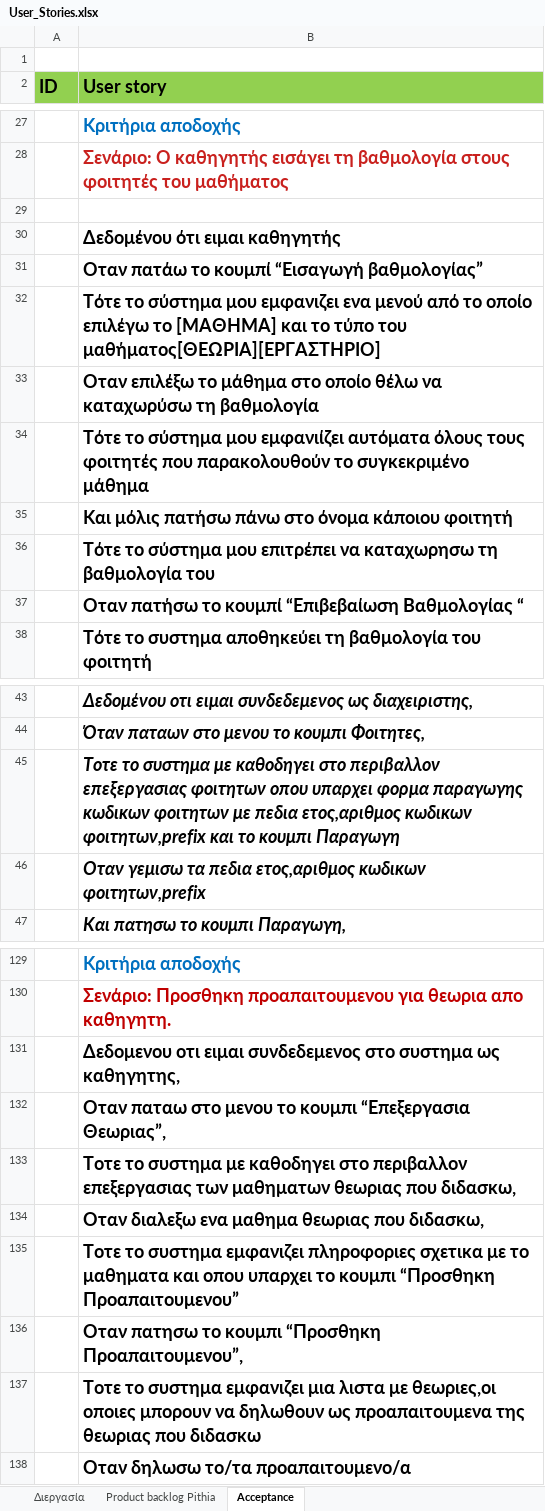
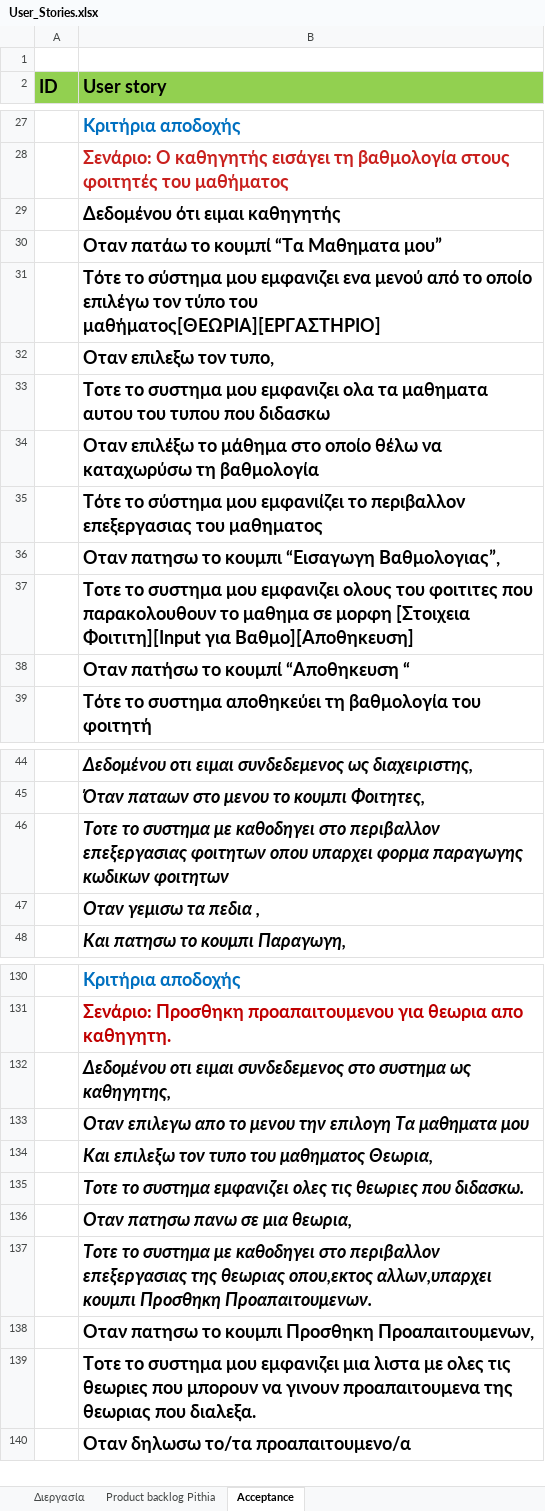
Before and after one commit to BarracudaX/Pithia, an Excel workbook: User_Stories.xlsx, sheet Acceptance, drawn as a sheet; only a part is shown, gaps mark what is left out; values as stored, in another font and other column widths than the file's, no borders; removed rows and columns are numbered as before the commit, all else as after; the diff covers the shown part only; the diff names each change by its address in the sheet, - before the commit and + after, or states it on an @@ line.

Commit message:
Allages: 1)Evala view fakelo me ta views ws eikones pou prepei na ftiaksoume. 2)Allaksa ta User_Stories me bash ta views pou vrhka.

```diff
--- a/User_Stories.xlsx (sheet Acceptance)
+++ b/User_Stories.xlsx (sheet Acceptance)
-row 29: (empty)
-B30 (User story): Οταν πατάω το κουμπί “Εισαγωγή βαθμολογίας”
+B30 (User story): Οταν πατάω το κουμπί “Τα Μαθηματα μου”
-B31 (User story): …οποίο επιλέγω το [ΜΑΘΗΜΑ] και το τύπο του…
+B31 (User story): …οποίο επιλέγω τον τύπο του…
+row 32:  | Οταν επιλεξω τον τυπο,
+row 33:  | Τοτε το συστημα μου εμφανιζει ολα τα μαθηματα αυτου του τυπου που διδασκω
-B35 (User story): …μου εμφανιίζει αυτόματα όλους τους φοιτητές που παρακολουθούν το συγκεκριμένο μάθημα
+B35 (User story): …μου εμφανιίζει το περιβαλλον επεξεργασιας του μαθηματος
-B36 (User story): Και μόλις πατήσω πάνω στο όνομα κάποιου φοιτητή
+B36 (User story): Οταν πατησω το κουμπι “Εισαγωγη Βαθμολογιας”,
-B37 (User story): Τότε το σύστημα μου επιτρέπει να καταχωρησω τη βαθμολογία του
+B37 (User story): Τοτε το συστημα μου εμφανιζει ολους του φοιτιτες που παρακολουθουν το μαθημα σε μορφη [Στοιχεια Φοιτιτη][Input για Βαθμο][Αποθηκευση]
-B38 (User story): Οταν πατήσω το κουμπί “Επιβεβαίωση Βαθμολογίας “
+B38 (User story): Οταν πατήσω το κουμπί “Αποθηκευση “
-B46 (User story): …κωδικων φοιτητων με πεδια ετος,αριθμος κωδικων φοιτητων,prefix και το κουμπι Παραγωγη
+B46 (User story): …κωδικων φοιτητων
-B47 (User story): Οταν γεμισω τα πεδια ετος,αριθμος κωδικων φοιτητων,prefix
+B47 (User story): Οταν γεμισω τα πεδια ,
-B132 (User story): Δεδομενου οτι ειμαι…
+B132 (User story): Δεδομένου οτι ειμαι…
-B132:B137 italic: off
+B132:B137 italic: on
-B133 (User story): Οταν παταω στο μενου το κουμπι “Επεξεργασια Θεωριας”,
+B133 (User story): Οταν επιλεγω απο το μενου την επιλογη Τα μαθηματα μου
-B134 (User story): Τοτε το συστημα με καθοδηγει στο περιβαλλον επεξεργασιας των μαθηματων θεωριας που διδασκω,
+B134 (User story): Και επιλεξω τον τυπο του μαθηματος Θεωρια,
-B135 (User story): Οταν διαλεξω ενα μαθημα θεωριας που διδασκω,
+B135 (User story): Τοτε το συστημα εμφανιζει ολες τις θεωριες που διδασκω.
-B136 (User story): Τοτε το συστημα εμφανιζει πληροφοριες σχετικα με το μαθηματα και οπου υπαρχει το κουμπι “Προσθηκη Προαπαιτουμενου”
+B136 (User story): Οταν πατησω πανω σε μια θεωρια,
-B137 (User story): Οταν πατησω το κουμπι “Προσθηκη Προαπαιτουμενου”,
+B137 (User story): Τοτε το συστημα με καθοδηγει στο περιβαλλον επεξεργασιας της θεωριας οπου,εκτος αλλων,υπαρχει κουμπι Προσθηκη Προαπαιτουμενων.
-B138 (User story): Τοτε το συστημα εμφανιζει μια λιστα με θεωριες,οι οποιες μπορουν να δηλωθουν ως προαπαιτουμενα της θεωριας που διδασκω
+B138 (User story): Οταν πατησω το κουμπι Προσθηκη Προαπαιτουμενων,
+row 139:  | Τοτε το συστημα μου εμφανιζει μια λιστα με ολες τις θεωριες που μπορουν να γινουν προαπαιτουμενα της θεωριας που διαλεξα.
```
Also changed, not shown: 8 added rows, 8 removed rows, 23 edited cells and cell formats elsewhere in this sheet, sheet Product backlog Pithia, 16 other files.
